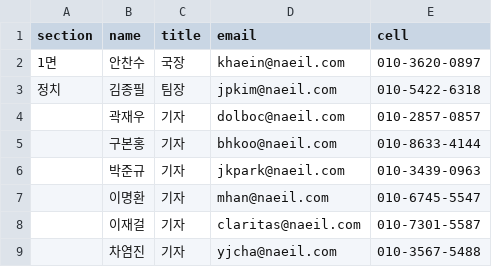
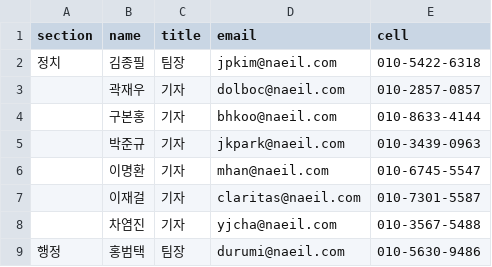
Before and after one commit to smartfty/style_guide, a CSV file: public/1/reporter/reporters.csv, drawn as a sheet; only a part is shown; the shorter side is filled out with more unchanged rows; the diff names each change by its address in the sheet, - before the commit and + after, or states it on an @@ line.

Commit message:
delete ahn from reporter.csv

```diff
--- a/public/1/reporter/reporters.csv
+++ b/public/1/reporter/reporters.csv
-row 2: 1면 | 안찬수 | 국장 | khaein@naeil.com | 010-3620-0897
```
